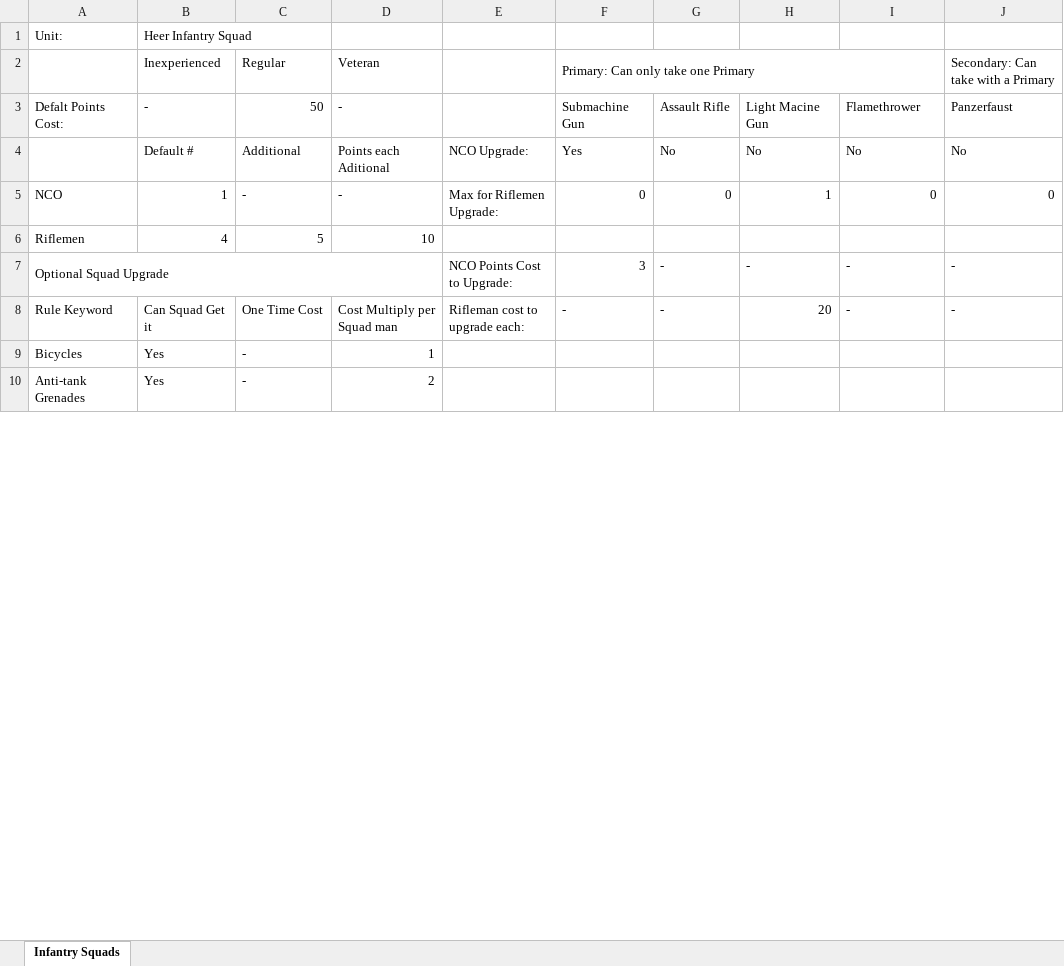
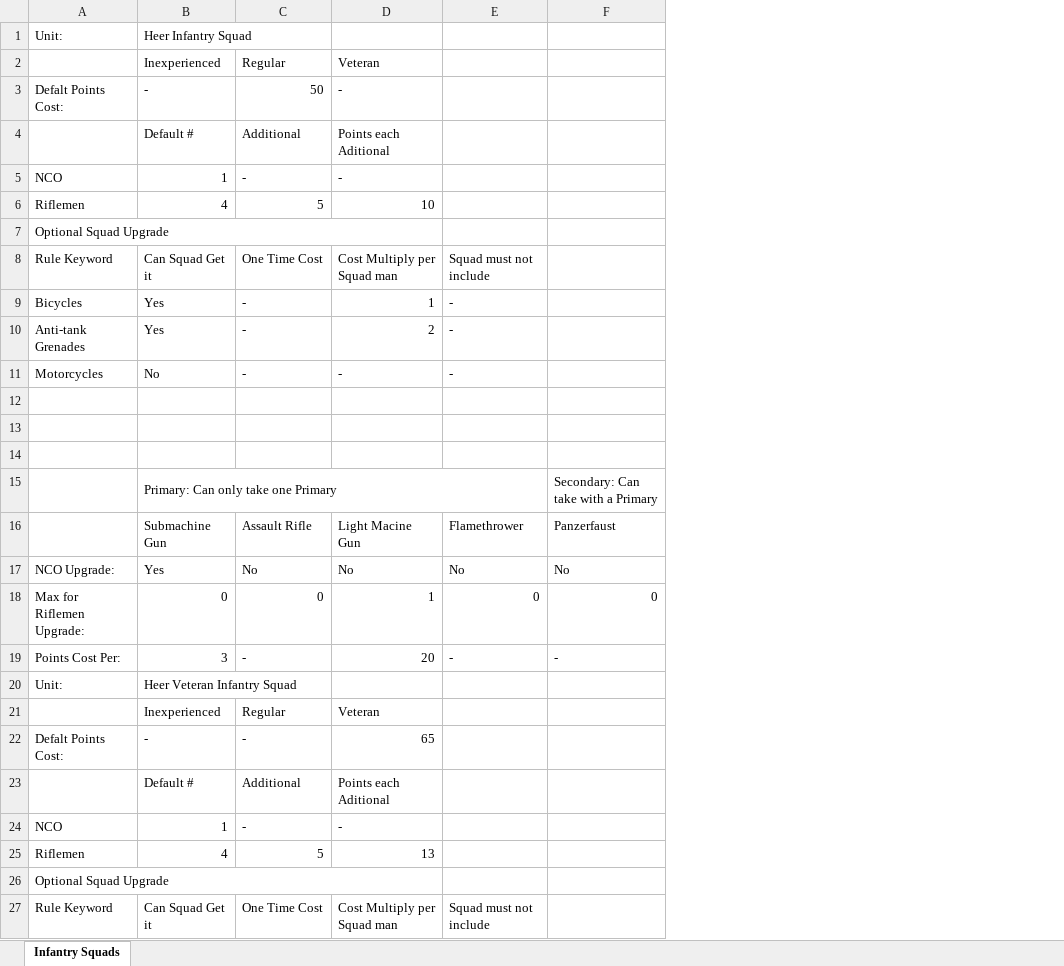
Before and after one commit to WyldFurr/Bolt-Action-Platoon-Builder, an Excel workbook: Design/data.xlsx, sheet Infantry Squads, drawn as a sheet; only a part is shown; values as stored, in another font and other column widths than the file's, no cell formats; removed rows and columns are numbered as before the commit, all else as after; the diff covers the shown part only; the diff names each change by its address in the sheet, - before the commit and + after, or states it on an @@ line.

Commit message:
Data Update
added some more squads, need to add Fallschirmjager Squad (early war)
onwards.

```diff
--- a/Design/data.xlsx (sheet Infantry Squads)
+++ b/Design/data.xlsx (sheet Infantry Squads)
-column E, rows 4-8: NCO Upgrade: | Max for Riflemen Upgrade: |  | NCO Points Cost to Upgrade: | Rifleman cost to upgrade each:
-column F, rows 2-8: Primary: Can only take one Primary | Submachine Gun | Yes | 0 |  | 3 | -
-column G, rows 3-8: Assault Rifle | No | 0 |  | - | -
-column H, rows 3-8: Light Macine Gun | No | 1 |  | - | 20
-F2: Secondary: Can take with a Primary
+F2: (empty)
-E3: Flamethrower
+E3: (empty)
-F3: Panzerfaust
+F3: (empty)
-E4: No
+E4: (empty)
-F4: No
+F4: (empty)
-E5: 0
+E5: (empty)
-F5: 0
+F5: (empty)
-E7: -
+E7: (empty)
-F7:F8: -
+F7:F8: (empty)
-E8: -
+E8: Squad must not include
-E9:E10: (empty)
+E9:E10: -
+row 11: Motorcycles | No | - | - | -
+row 12: (empty)
+row 13: (empty)
+row 14: (empty)
+row 15:  | Primary: Can only take one Primary |  |  |  | Secondary: Can take with a Primary
+row 16:  | Submachine Gun | Assault Rifle | Light Macine Gun | Flamethrower | Panzerfaust
+row 17: NCO Upgrade: | Yes | No | No | No | No
+row 18: Max for Riflemen Upgrade: | 0 | 0 | 1 | 0 | 0
+row 19: Points Cost Per: | 3 | - | 20 | - | -
@@ row 16 moved to row 20: Unit: @@
+row 21:  | Inexperienced | Regular | Veteran
+row 22: Defalt Points Cost: | - | - | 65
+row 23:  | Default # | Additional | Points each Aditional
+row 24: NCO | 1 | - | -
@@ row 21 moved to row 25: Riflemen @@
+row 26: Optional Squad Upgrade
+row 27: Rule Keyword | Can Squad Get it | One Time Cost | Cost Multiply per Squad man | Squad must not include
```
Also changed, not shown: 64 added rows, 39 edited cells and merged cells elsewhere in this sheet, cell formats, 1 other file.
